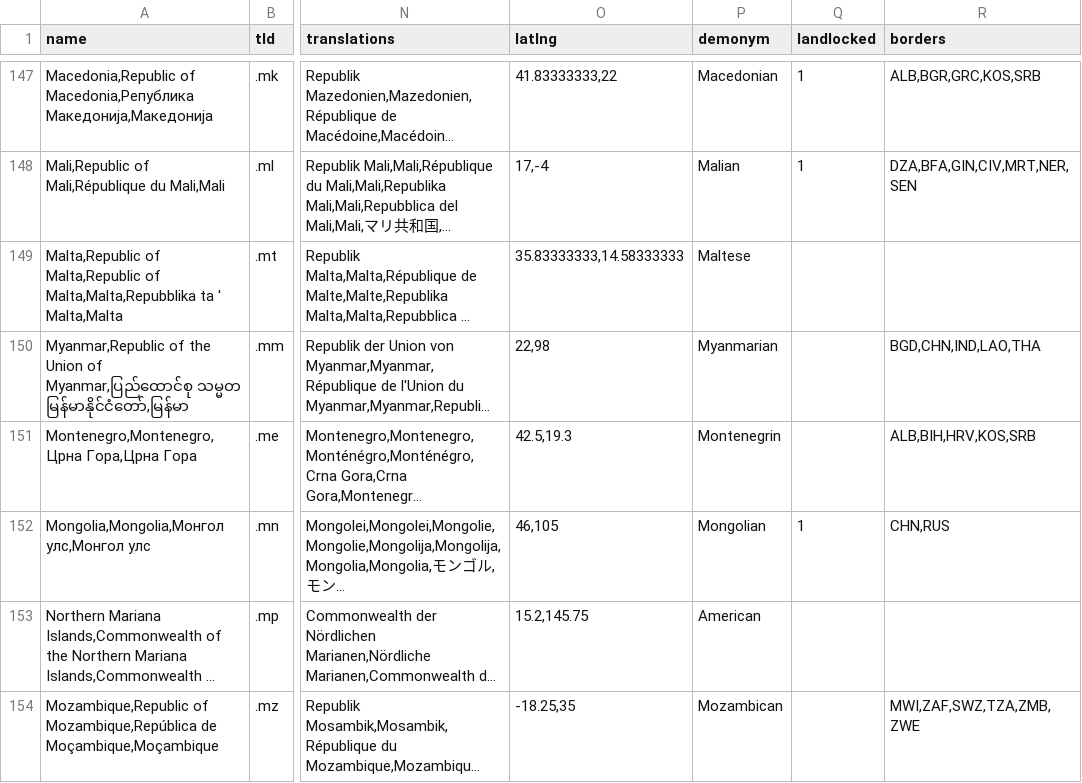
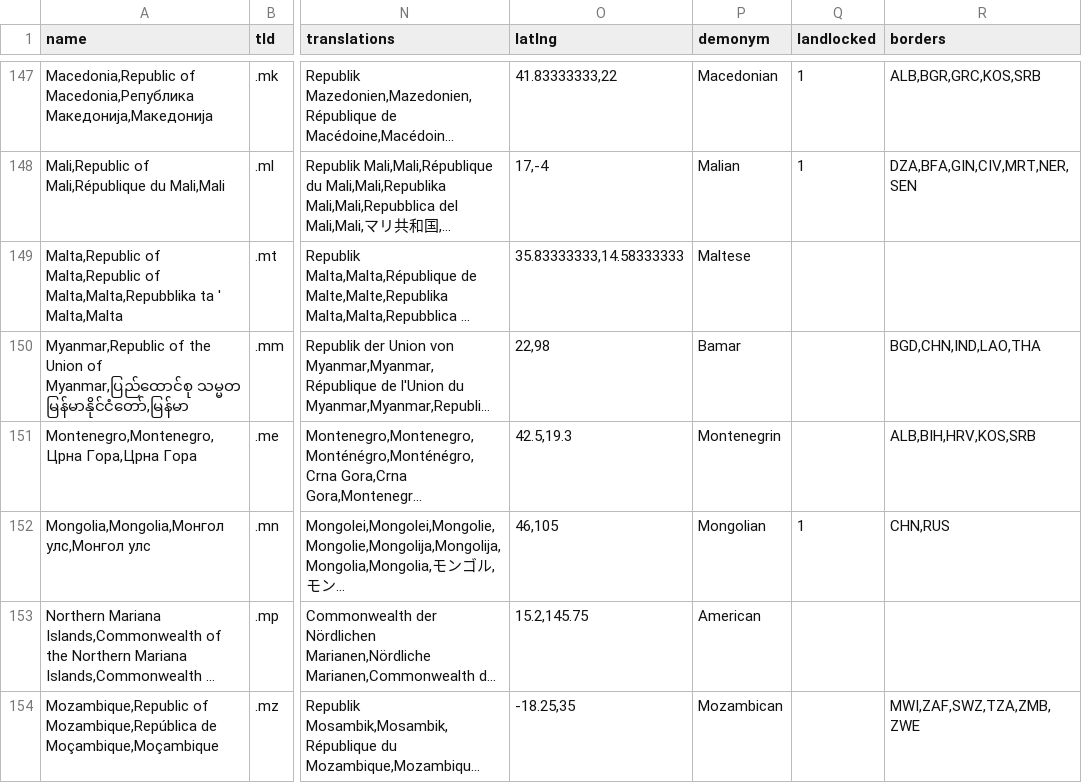
Before and after one commit to mledoze/countries, a CSV file: dist/countries.csv, drawn as a sheet; only a part is shown, gaps mark what is left out; long unchanged cells end in …; the diff names each change by its address in the sheet, - before the commit and + after, or states it on an @@ line.

Commit message:
fix #111 fix demonym of Myanmar update dist files

```diff
--- a/dist/countries.csv
+++ b/dist/countries.csv
-P150 (demonym): Myanmarian
+P150 (demonym): Bamar
```
Also changed, not shown: 5 other files.
